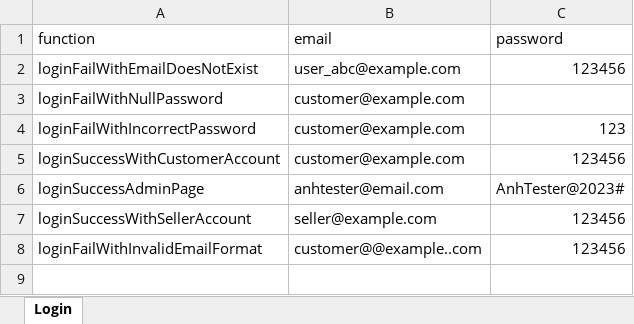
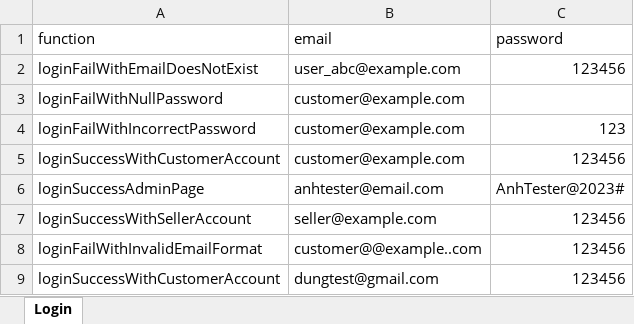
Before and after one commit to ThuyDung1911/Selenium_Java_ThuyDung, an Excel workbook: DataTest/Login.xlsx, sheet Login, drawn as a sheet; values as stored, in another font and other column widths than the file's, no borders; the diff names each change by its address in the sheet, - before the commit and + after, or states it on an @@ line.

```diff
--- a/DataTest/Login.xlsx (sheet Login)
+++ b/DataTest/Login.xlsx (sheet Login)
+row 9: loginSuccessWithCustomerAccount | dungtest@gmail.com | 123456
```
Also changed, not shown: 5 other files.
